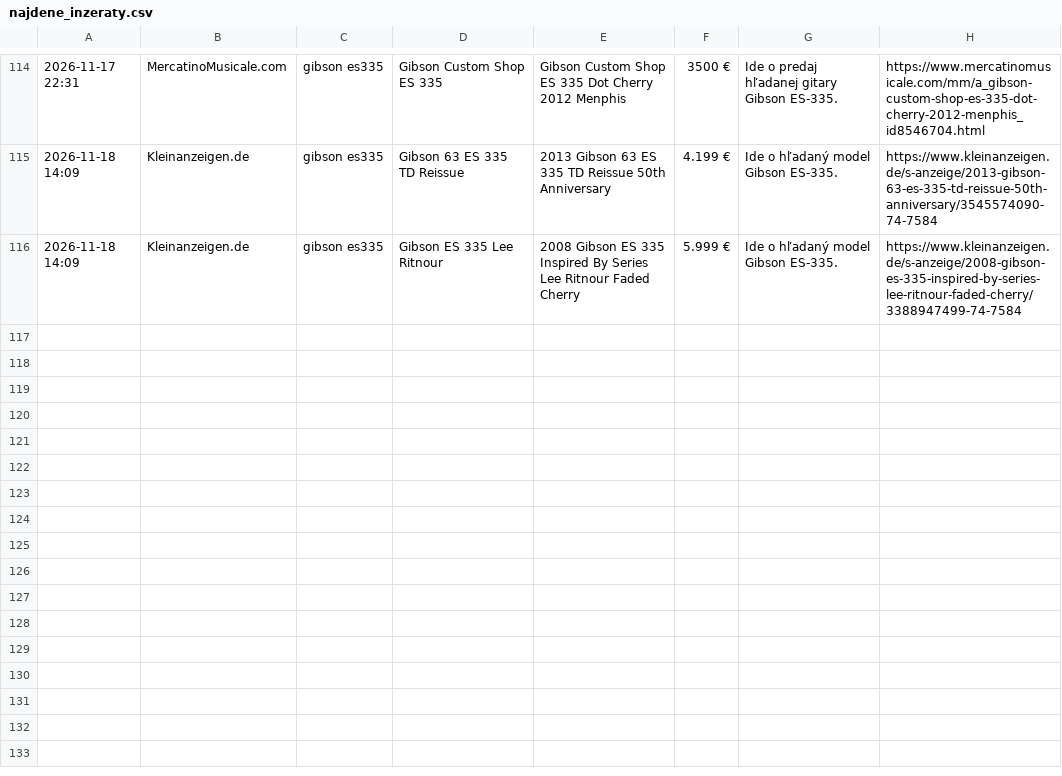
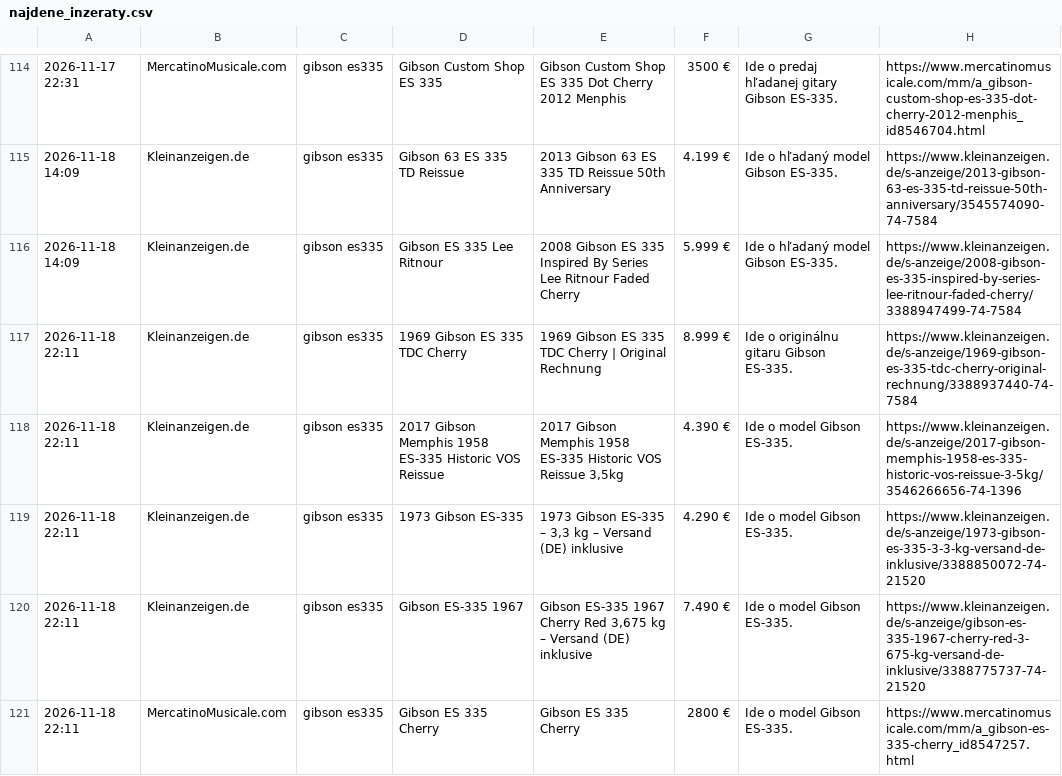
Before and after one commit to kamilfilka-collab/bazos-kleinanzeigen-scraper, a CSV file: najdene_inzeraty.csv, drawn as a sheet; only a part is shown, gaps mark what is left out.

```diff
--- a/najdene_inzeraty.csv
+++ b/najdene_inzeraty.csv
@@ -116 +116,6 @@
 2026-11-18 14:09,Kleinanzeigen.de,gibson es335,Gibson ES 335 Lee Ritnour,2008 Gibson ES 335 Inspired By Series Lee Ritnour Faded Cherry,5.999 €,Ide o hľadaný model Gibson ES-335.,https://www.kleinanzeigen.de/s-anzeige/2008-gibson-es-335-inspired-by-series-lee-ritnour-faded-cherry/3388947499-74-7584
+2026-11-18 22:11,Kleinanzeigen.de,gibson es335,1969 Gibson ES 335 TDC Cherry,1969 Gibson ES 335 TDC Cherry | Original Rechnung,8.999 €,Ide o originálnu gitaru Gibson ES-335.,https://www.kleinanzeigen.de/s-anzeige/1969-gibson-es-335-tdc-cherry-original-rechnung/3388937440-74-7584
+2026-11-18 22:11,Kleinanzeigen.de,gibson es335,2017 Gibson Memphis 1958 ES-335 Historic VOS Reissue,"2017 Gibson Memphis 1958 ES-335 Historic VOS Reissue 3,5kg",4.390 €,Ide o model Gibson ES-335.,https://www.kleinanzeigen.de/s-anzeige/2017-gibson-memphis-1958-es-335-historic-vos-reissue-3-5kg/3546266656-74-1396
+2026-11-18 22:11,Kleinanzeigen.de,gibson es335,1973 Gibson ES-335,"1973 Gibson ES-335 – 3,3 kg – Versand (DE) inklusive",4.290 €,Ide o model Gibson ES-335.,https://www.kleinanzeigen.de/s-anzeige/1973-gibson-es-335-3-3-kg-versand-de-inklusive/3388850072-74-21520
+2026-11-18 22:11,Kleinanzeigen.de,gibson es335,Gibson ES-335 1967,"Gibson ES-335 1967 Cherry Red 3,675 kg – Versand (DE) inklusive",7.490 €,Ide o model Gibson ES-335.,https://www.kleinanzeigen.de/s-anzeige/gibson-es-335-1967-cherry-red-3-675-kg-versand-de-inklusive/3388775737-74-21520
+2026-11-18 22:11,MercatinoMusicale.com,gibson es335,Gibson ES 335 Cherry,Gibson  ES 335 Cherry,2800 €,Ide o model Gibson ES-335.,https://www.mercatinomusicale.com/mm/a_gibson-es-335-cherry_id8547257.html
```
Also changed, not shown: 1 other file.
